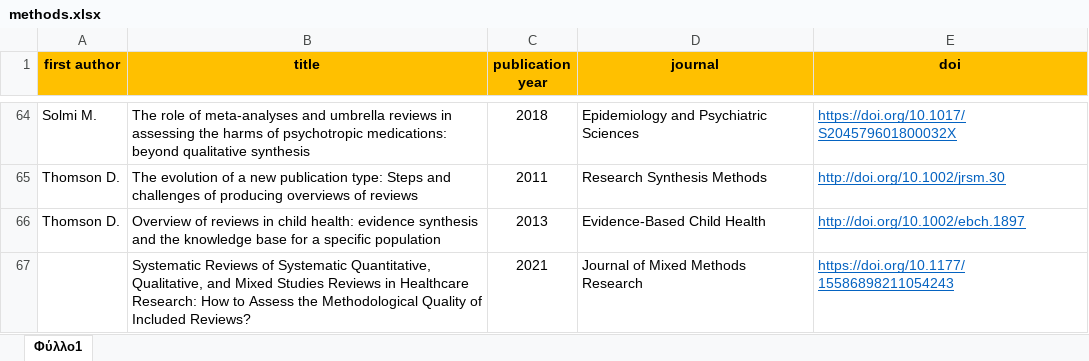
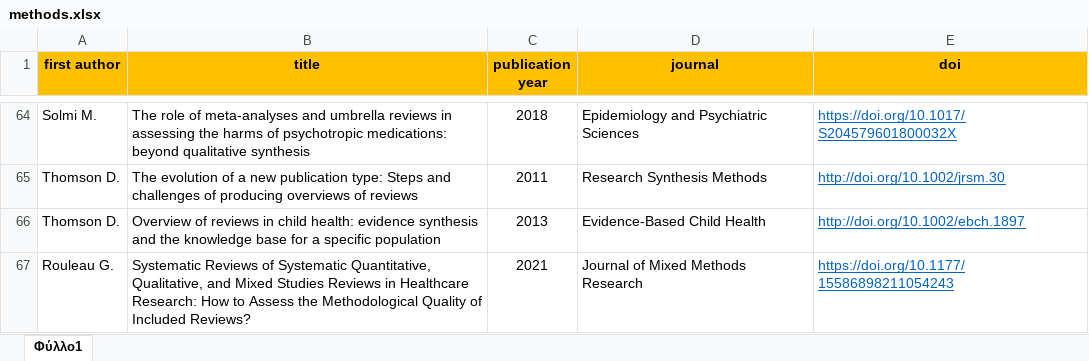
Before and after one commit to bougioukas/overview_megadatabase, an Excel workbook: _site/data/methods.xlsx, sheet Φύλλο1, drawn as a sheet; only a part is shown, gaps mark what is left out; values as stored, in another font and other column widths than the file's, no borders; the diff names each change by its address in the sheet, - before the commit and + after, or states it on an @@ line.

```diff
--- a/_site/data/methods.xlsx (sheet Φύλλο1)
+++ b/_site/data/methods.xlsx (sheet Φύλλο1)
-A67 (first author): (empty)
+A67 (first author): Rouleau G.
```
Also changed, not shown: _site/data/all_overviews-updated2-inriched2.xlsx, data/all_overviews-updated2-inriched2.xlsx, 8 other files.
